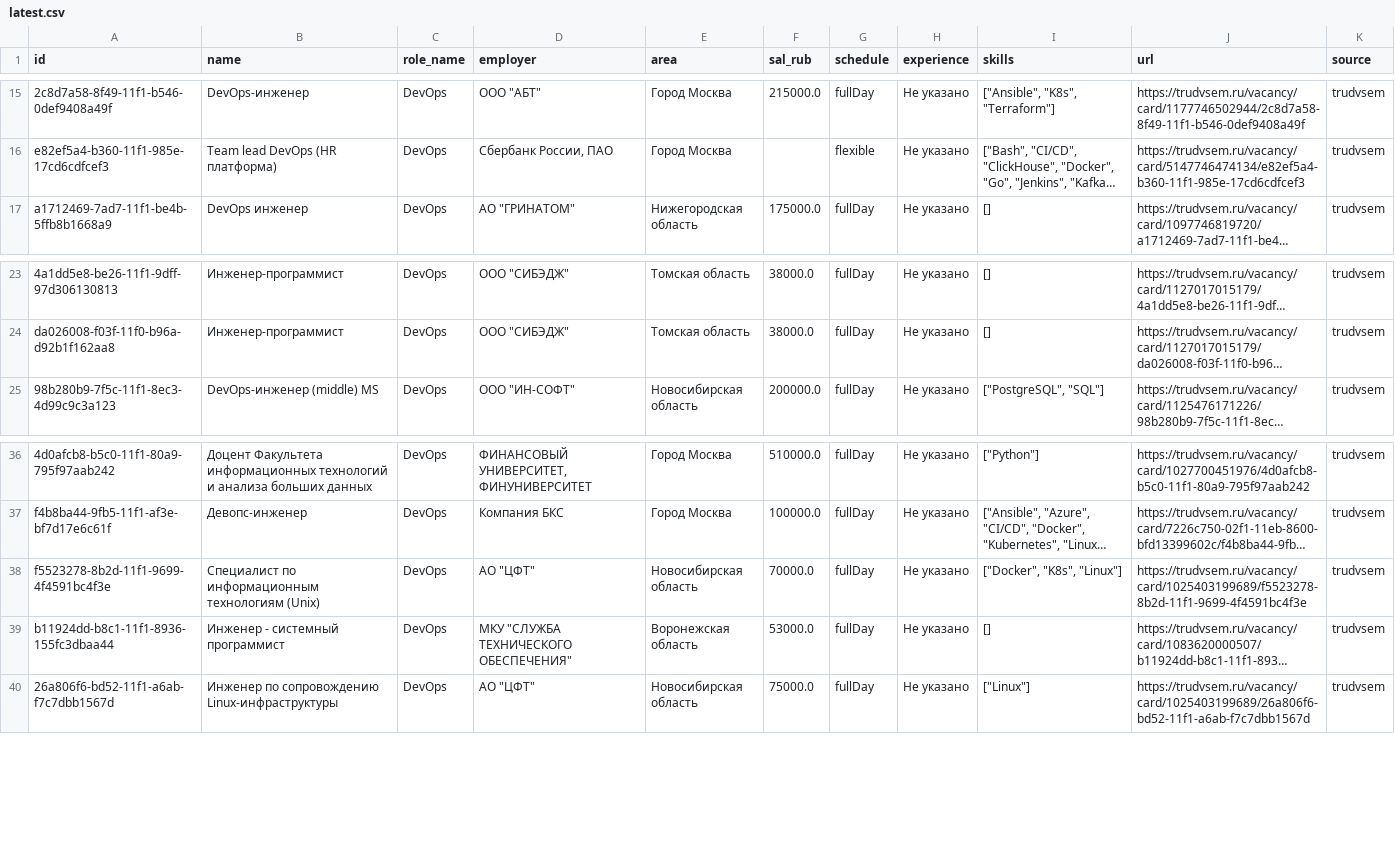
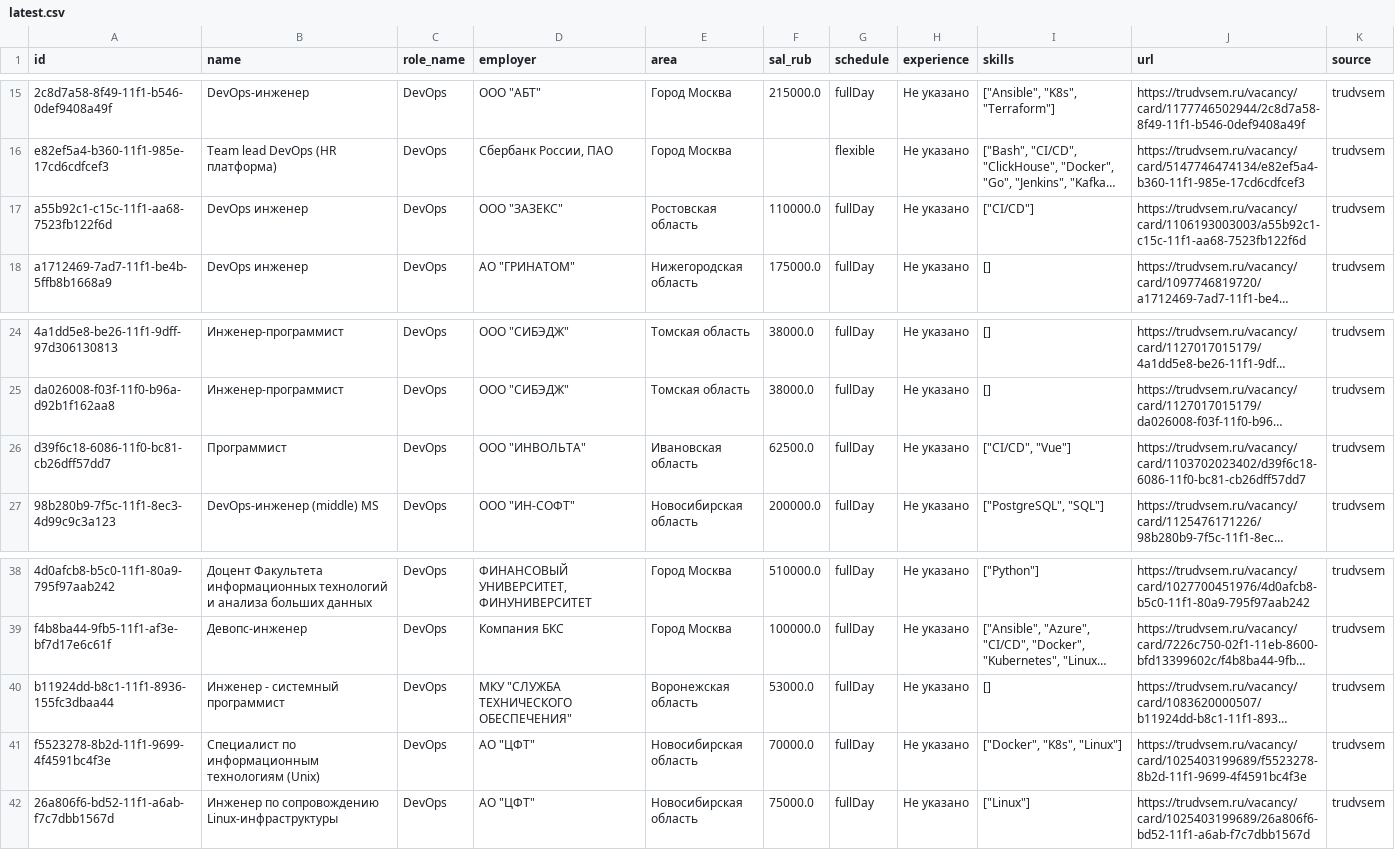
Before and after one commit to NaLReMaT-17/Job-Market-Radar, a CSV file: data/latest.csv, drawn as a sheet; only a part is shown, gaps mark what is left out; long unchanged cells end in …; the diff covers the shown part only; the diff names each change by its address in the sheet, - before the commit and + after, or states it on an @@ line.

```diff
--- a/data/latest.csv
+++ b/data/latest.csv
+row 17: a55b92c1-c15c-11f1-aa68-7523fb122f6d | DevOps инженер | DevOps | ООО "ЗАЗЕКС" | Ростовская область | 110000.0 | fullDay | Не указано | ["CI/CD"] | https://trudvsem.ru/vacancy/card/1106193003003/a55b92c1-c15c-11f1-aa68-7523fb122f6d | trudvsem
+row 26: d39f6c18-6086-11f0-bc81-cb26dff57dd7 | Программист | DevOps | ООО "ИНВОЛЬТА" | Ивановская область | 62500.0 | fullDay | Не указано | ["CI/CD", "Vue"] | https://trudvsem.ru/vacancy/card/1103702023402/d39f6c18-6086-11f0-bc81-cb26dff57dd7 | trudvsem
@@ row 39 moved to row 40: b11924dd-b8c1-11f1-8936-155fc3dbaa44 @@
```
Also changed, not shown: 3 added rows, 4 removed rows and 2 moved rows elsewhere in this file, 1 other file.
